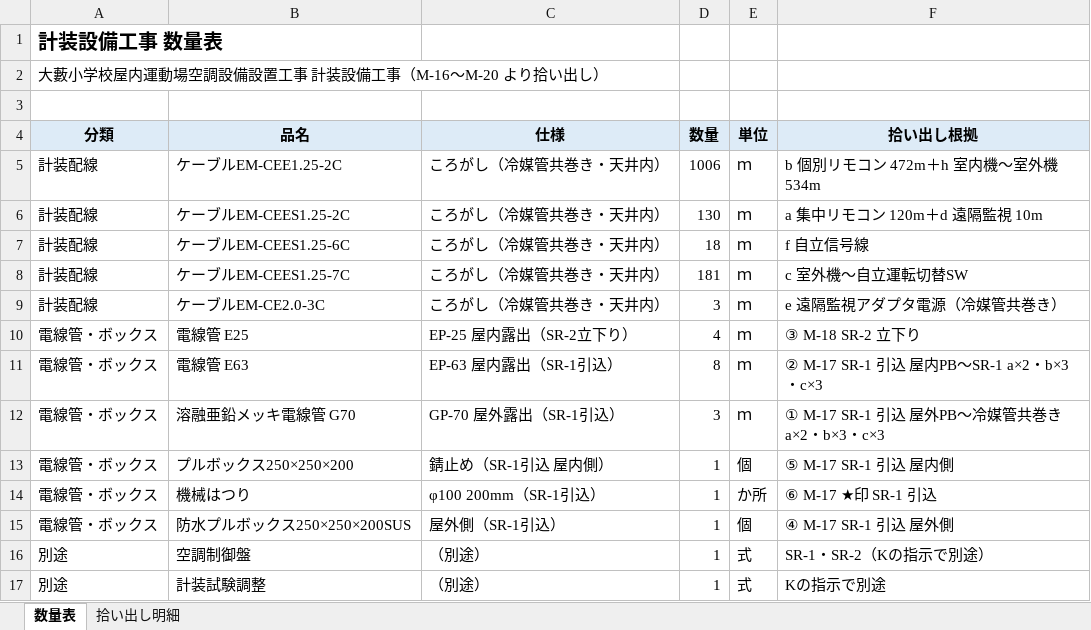
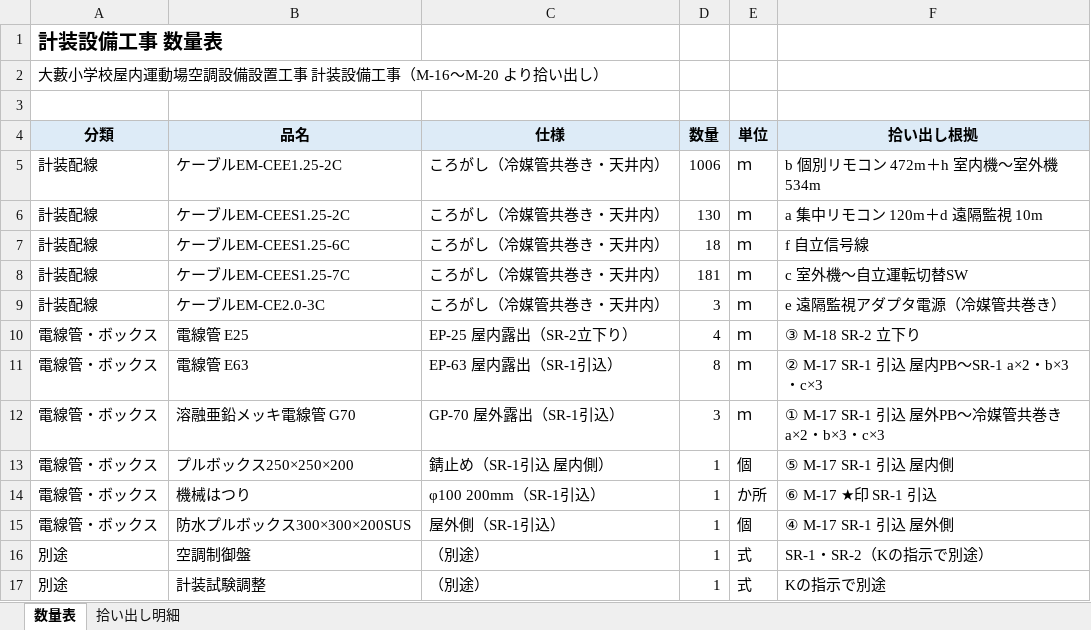
Before and after one commit to kawaguchidenki001/kd-mitsumori, an Excel workbook: 見積/数量表_大藪小_計装設備.xlsx, sheet 数量表, drawn as a sheet; values as stored, in another font and other column widths than the file's, no borders; the diff names each change by its address in the sheet, - before the commit and + after, or states it on an @@ line.

```diff
--- a/見積/数量表_大藪小_計装設備.xlsx (sheet 数量表)
+++ b/見積/数量表_大藪小_計装設備.xlsx (sheet 数量表)
-B15 (品名): 防水プルボックス250×250×200SUS
+B15 (品名): 防水プルボックス300×300×200SUS
```
Also changed, not shown: 10 other files.
